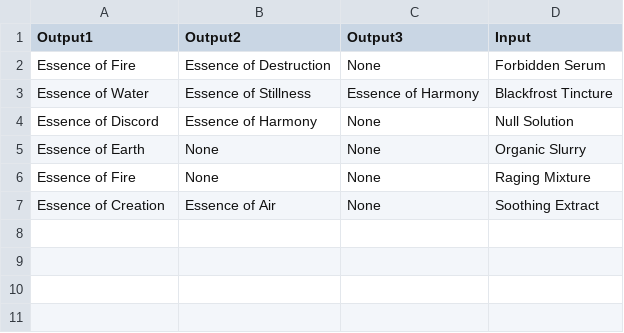
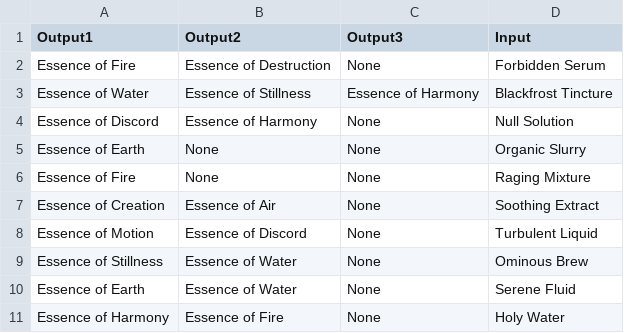
Before and after one commit to Jamato004/CS-122-Potion-Mixer-Deluxe, a CSV file: data/Retort.csv, drawn as a sheet; the diff names each change by its address in the sheet, - before the commit and + after, or states it on an @@ line.

```diff
--- a/data/Retort.csv
+++ b/data/Retort.csv
+row 8: Essence of Motion | Essence of Discord | None | Turbulent Liquid
+row 9: Essence of Stillness | Essence of Water | None | Ominous Brew
+row 10: Essence of Earth | Essence of Water | None | Serene Fluid
+row 11: Essence of Harmony | Essence of Fire | None | Holy Water
```
Also changed, not shown: data/Mortar.csv, 10 other files.
